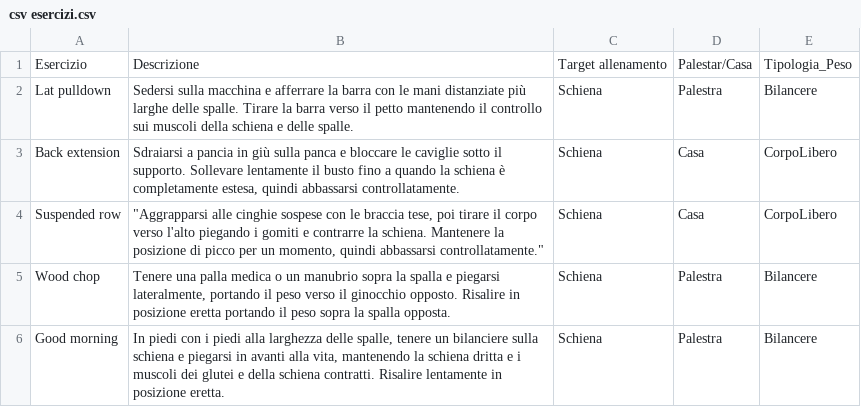
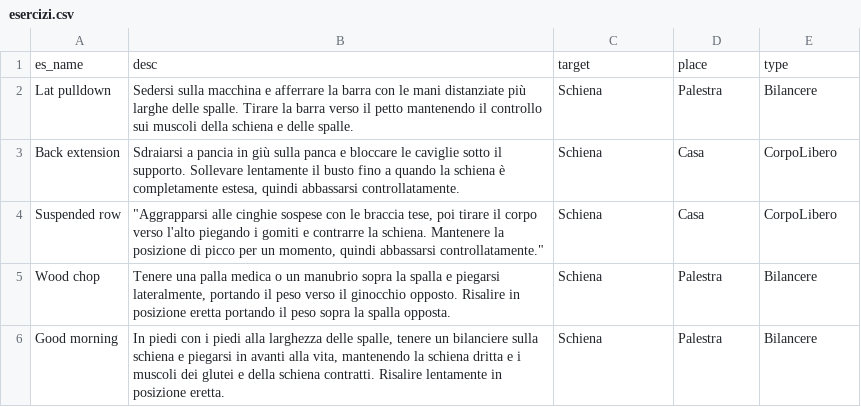
Before and after one commit to armentpelivani/FitRasaBot, a CSV file: esercizi.csv (was csv esercizi.csv), drawn as a sheet; only a part is shown; removed rows and columns are numbered as before the commit, all else as after; the diff names each change by its address in the sheet, - before the commit and + after, or states it on an @@ line.

```diff
--- a/csv esercizi.csv
+++ b/esercizi.csv
-row 1: Esercizio | Descrizione | Target allenamento | Palestar/Casa | Tipologia_Peso
+row 1: es_name | desc | target | place | type
```
Also changed, not shown: 5 other files.
